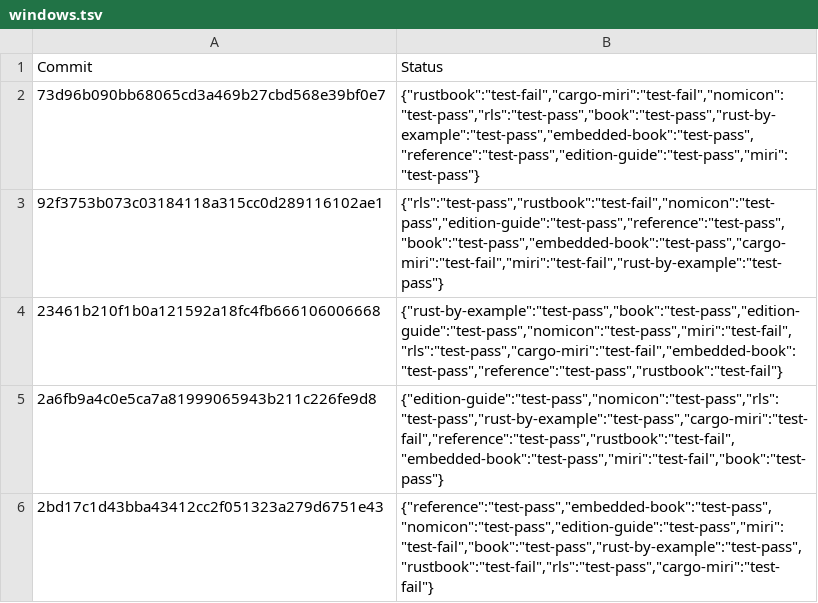
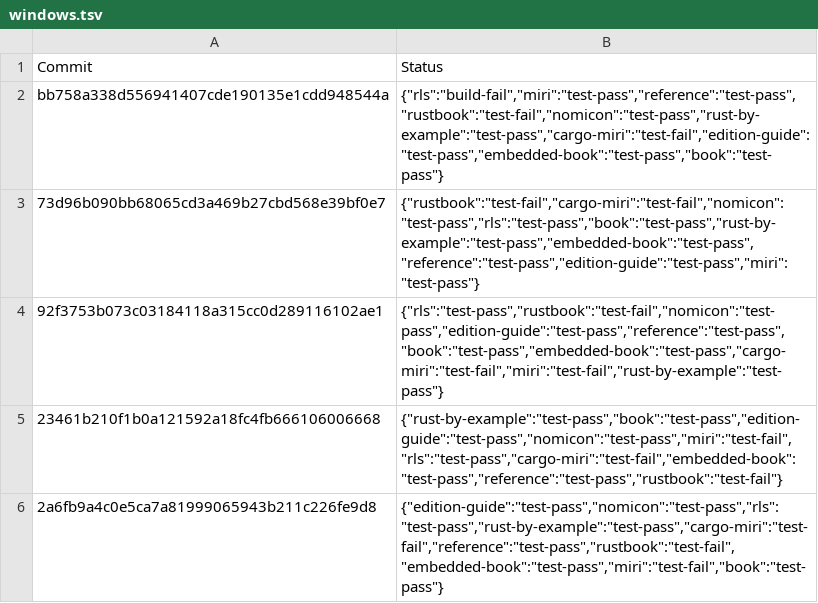
Before and after one commit to rust-lang-nursery/rust-toolstate, a TSV file: history/windows.tsv, drawn as a sheet; only a part is shown; the shorter side is filled out with more unchanged rows.

Commit message:
(windows CI update)

```diff
--- a/history/windows.tsv
+++ b/history/windows.tsv
@@ -1,2 +1,3 @@
 Commit	Status
+bb758a338d556941407cde190135e1cdd948544a	{"rls":"build-fail","miri":"test-pass","reference":"test-pass","rustbook":"test-fail","nomicon":"test-pass","rust-by-example":"test-pass","cargo-miri":"test-fail","edition-guide":"test-pass","embedded-book":"test-pass","book":"test-pass"}
 73d96b090bb68065cd3a469b27cbd568e39bf0e7	{"rustbook":"test-fail","cargo-miri":"test-fail","nomicon":"test-pass","rls":"test-pass","book":"test-pass","rust-by-example":"test-pass","embedded-book":"test-pass","reference":"test-pass","edition-guide":"test-pass","miri":"test-pass"}
```
